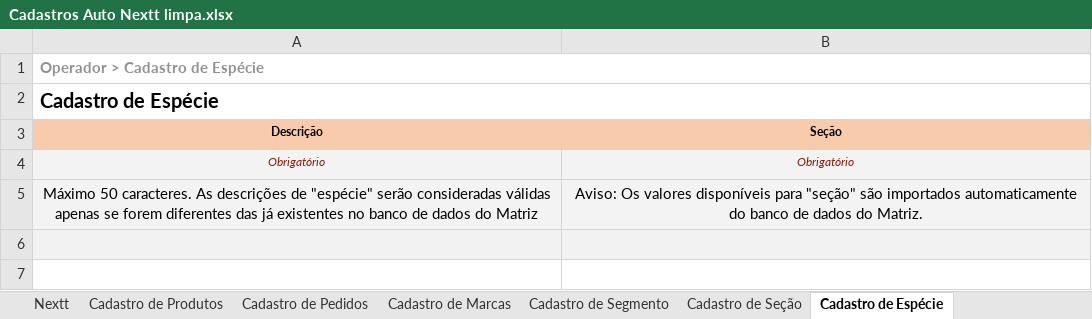
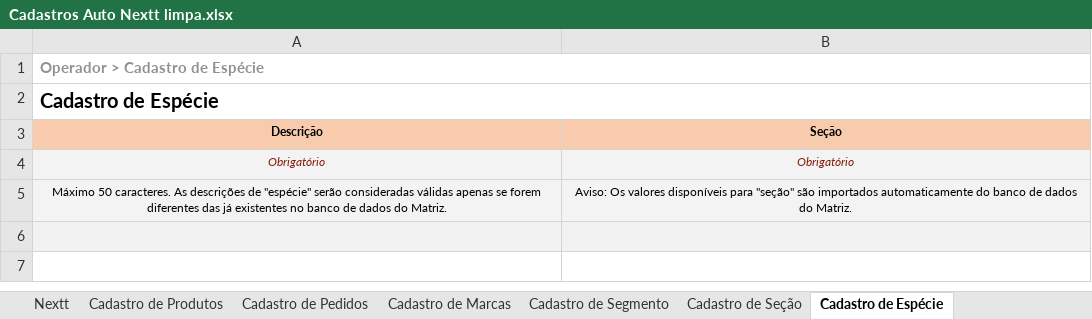
Before and after one commit to richardhhartmann/automacao-nextt, an Excel workbook: Cadastros Auto Nextt limpa.xlsx, sheet Cadastro de Espécie, drawn as a sheet; only a part is shown; values as stored, in another font and other column widths than the file's, no borders; charts and pictures not drawn; the diff names each change by its address in the sheet, - before the commit and + after, or states it on an @@ line.

```diff
--- a/Cadastros Auto Nextt limpa.xlsx (sheet Cadastro de Espécie)
+++ b/Cadastros Auto Nextt limpa.xlsx (sheet Cadastro de Espécie)
-A5 (Descrição): …dados do Matriz
+A5 (Descrição): …dados do Matriz.
@@ A5:B5 text size: smaller @@
```
Also changed, not shown: sheet Cadastro de Produtos, sheet Dados Consolidados, sheet Cadastro de Seção, sheet Cadastro de Marcas, sheet Cadastro de Segmento, formulas that keep their value, charts or pictures, Cadastros Auto Nextt - Skina.xlsm, 22 other files.
